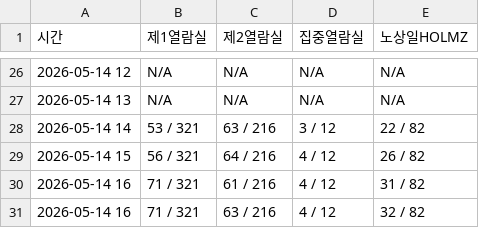
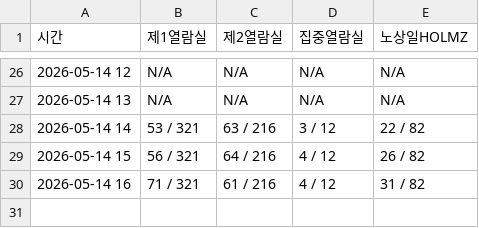
Before and after one commit to seseminy/TensorProgramming, a CSV file: seat_data.csv, drawn as a sheet; only a part is shown, gaps mark what is left out; the diff names each change by its address in the sheet, - before the commit and + after, or states it on an @@ line.

Commit message:
Update seat_data.csv

```diff
--- a/seat_data.csv
+++ b/seat_data.csv
-row 31: 2026-05-14 16 | 71 / 321 | 63 / 216 | 4 / 12 | 32 / 82
```
